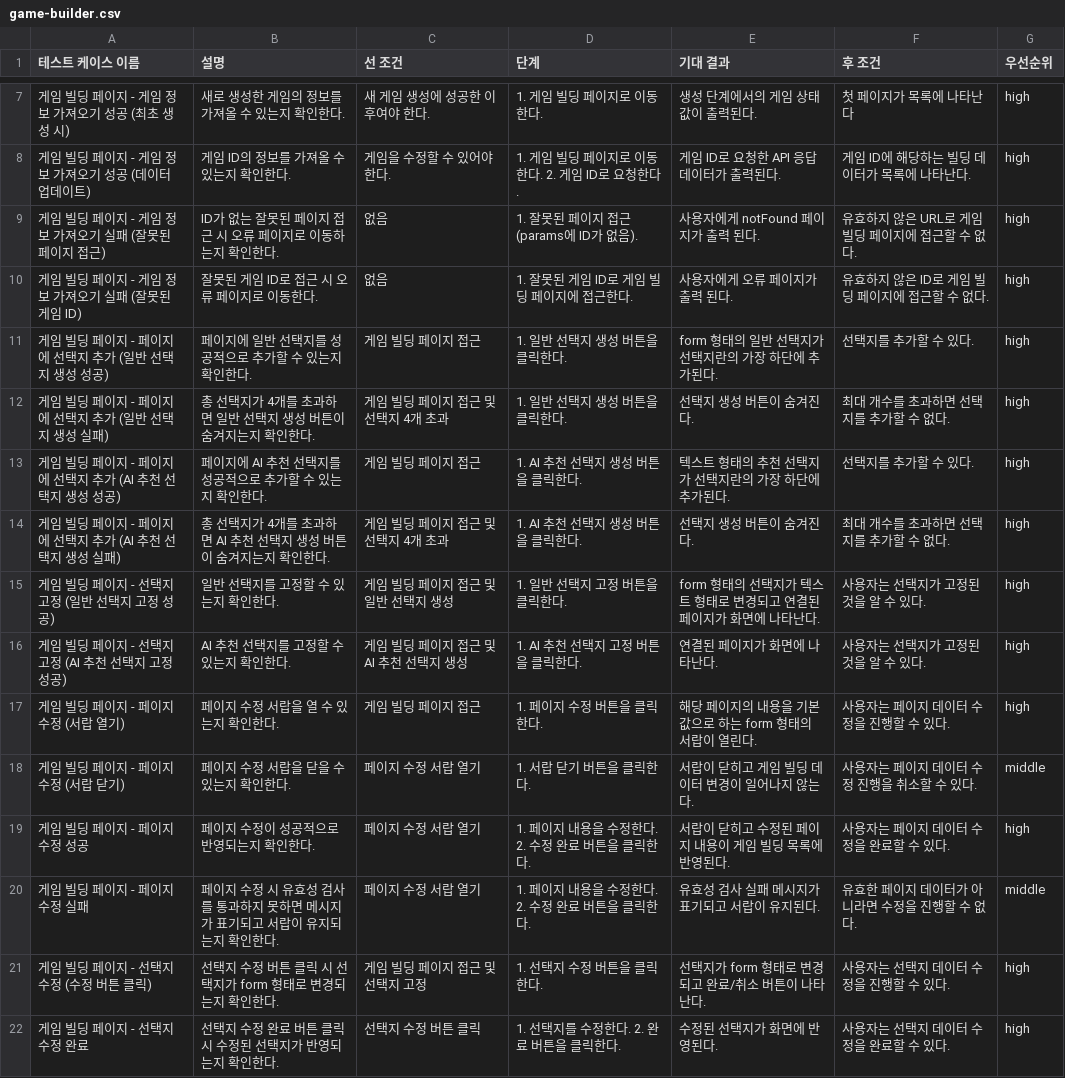
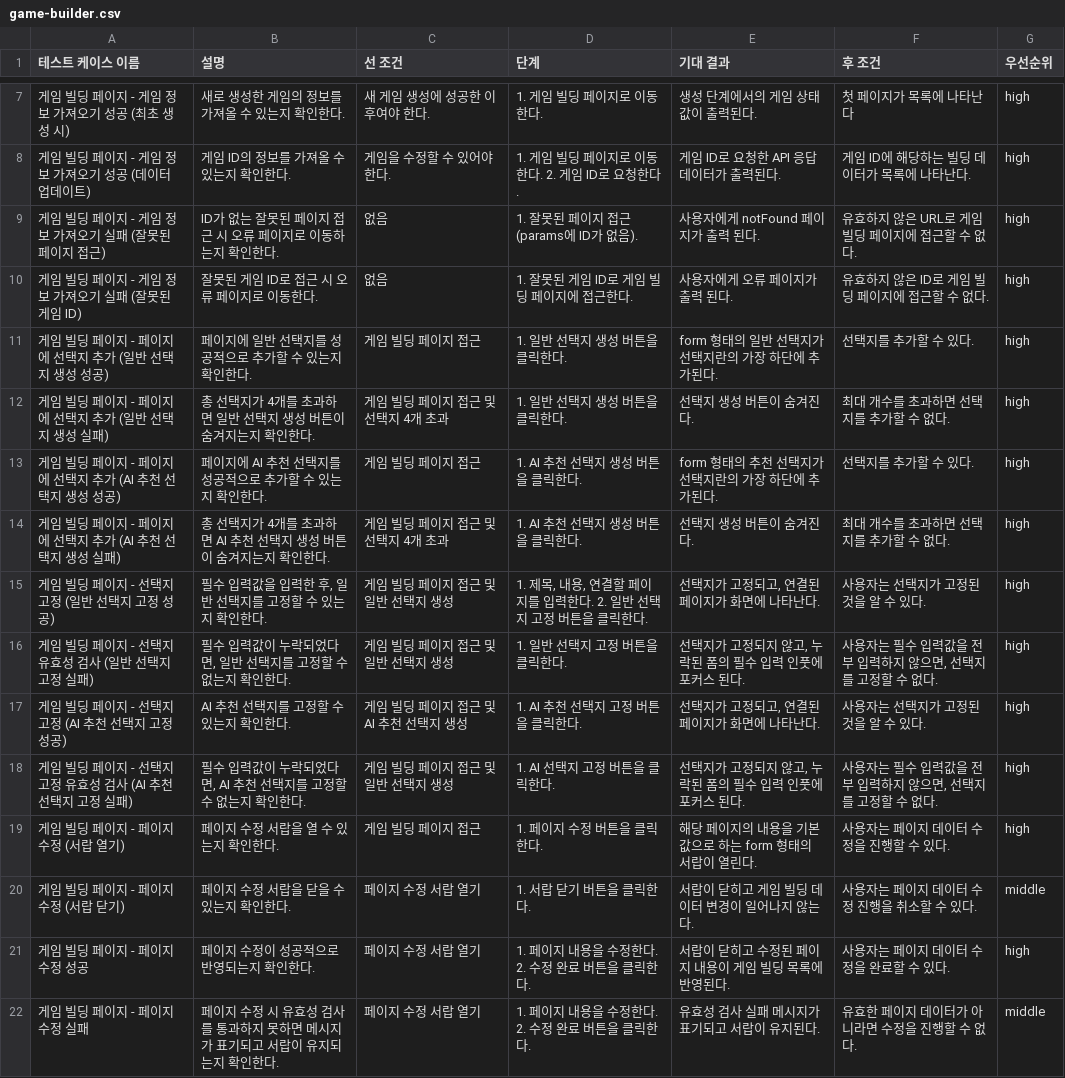
Before and after one commit to ChooseTale/Frontend, a CSV file: docs/test-case/game-builder.csv, drawn as a sheet; only a part is shown, gaps mark what is left out; the shorter side is filled out with more unchanged rows.

Commit message:
docs: update game-builder.csv

```diff
--- a/docs/test-case/game-builder.csv
+++ b/docs/test-case/game-builder.csv
@@ -12,6 +12,8 @@
 "게임 빌딩 페이지 - 페이지에 선택지 추가 (일반 선택지 생성 실패)","총 선택지가 4개를 초과하면 일반 선택지 생성 버튼이 숨겨지는지 확인한다.","게임 빌딩 페이지 접근 및 선택지 4개 초과","1. 일반 선택지 생성 버튼을 클릭한다.","선택지 생성 버튼이 숨겨진다.","최대 개수를 초과하면 선택지를 추가할 수 없다.","high"
-"게임 빌딩 페이지 - 페이지에 선택지 추가 (AI 추천 선택지 생성 성공)","페이지에 AI 추천 선택지를 성공적으로 추가할 수 있는지 확인한다.","게임 빌딩 페이지 접근","1. AI 추천 선택지 생성 버튼을 클릭한다.","텍스트 형태의 추천 선택지가 선택지란의 가장 하단에 추가된다.","선택지를 추가할 수 있다.","high"
+"게임 빌딩 페이지 - 페이지에 선택지 추가 (AI 추천 선택지 생성 성공)","페이지에 AI 추천 선택지를 성공적으로 추가할 수 있는지 확인한다.","게임 빌딩 페이지 접근","1. AI 추천 선택지 생성 버튼을 클릭한다.","form 형태의 추천 선택지가 선택지란의 가장 하단에 추가된다.","선택지를 추가할 수 있다.","high"
 "게임 빌딩 페이지 - 페이지에 선택지 추가 (AI 추천 선택지 생성 실패)","총 선택지가 4개를 초과하면 AI 추천 선택지 생성 버튼이 숨겨지는지 확인한다.","게임 빌딩 페이지 접근 및 선택지 4개 초과","1. AI 추천 선택지 생성 버튼을 클릭한다.","선택지 생성 버튼이 숨겨진다.","최대 개수를 초과하면 선택지를 추가할 수 없다.","high"
-"게임 빌딩 페이지 - 선택지 고정 (일반 선택지 고정 성공)","일반 선택지를 고정할 수 있는지 확인한다.","게임 빌딩 페이지 접근 및 일반 선택지 생성","1. 일반 선택지 고정 버튼을 클릭한다.","form 형태의 선택지가 텍스트 형태로 변경되고 연결된 페이지가 화면에 나타난다.","사용자는 선택지가 고정된 것을 알 수 있다.","high"
-"게임 빌딩 페이지 - 선택지 고정 (AI 추천 선택지 고정 성공)","AI 추천 선택지를 고정할 수 있는지 확인한다.","게임 빌딩 페이지 접근 및 AI 추천 선택지 생성","1. AI 추천 선택지 고정 버튼을 클릭한다.","연결된 페이지가 화면에 나타난다.","사용자는 선택지가 고정된 것을 알 수 있다.","high"
+"게임 빌딩 페이지 - 선택지 고정 (일반 선택지 고정 성공)","필수 입력값을 입력한 후, 일반 선택지를 고정할 수 있는지 확인한다.","게임 빌딩 페이지 접근 및 일반 선택지 생성","1. 제목, 내용, 연결할 페이지를 입력한다. 2. 일반 선택지 고정 버튼을 클릭한다.","선택지가 고정되고, 연결된 페이지가 화면에 나타난다.","사용자는 선택지가 고정된 것을 알 수 있다.","high"
+"게임 빌딩 페이지 - 선택지 유효성 검사 (일반 선택지 고정 실패)","필수 입력값이 누락되었다면, 일반 선택지를 고정할 수 없는지 확인한다.","게임 빌딩 페이지 접근 및 일반 선택지 생성","1. 일반 선택지 고정 버튼을 클릭한다.","선택지가 고정되지 않고, 누락된 폼의 필수 입력 인풋에 포커스 된다.","사용자는 필수 입력값을 전부 입력하지 않으면, 선택지를 고정할 수 없다.","high"
+"게임 빌딩 페이지 - 선택지 고정 (AI 추천 선택지 고정 성공)","AI 추천 선택지를 고정할 수 있는지 확인한다.","게임 빌딩 페이지 접근 및 AI 추천 선택지 생성","1. AI 추천 선택지 고정 버튼을 클릭한다.","선택지가 고정되고, 연결된 페이지가 화면에 나타난다.","사용자는 선택지가 고정된 것을 알 수 있다.","high"
+"게임 빌딩 페이지 - 선택지 고정 유효성 검사 (AI 추천 선택지 고정 실패)","필수 입력값이 누락되었다면, AI 추천 선택지를 고정할 수 없는지 확인한다.","게임 빌딩 페이지 접근 및 일반 선택지 생성","1. AI 선택지 고정 버튼을 클릭한다.","선택지가 고정되지 않고, 누락된 폼의 필수 입력 인풋에 포커스 된다.","사용자는 필수 입력값을 전부 입력하지 않으면, 선택지를 고정할 수 없다.","high"
 "게임 빌딩 페이지 - 페이지 수정 (서랍 열기)","페이지 수정 서랍을 열 수 있는지 확인한다.","게임 빌딩 페이지 접근","1. 페이지 수정 버튼을 클릭한다.","해당 페이지의 내용을 기본값으로 하는 form 형태의 서랍이 열린다.","사용자는 페이지 데이터 수정을 진행할 수 있다.","high"
```
